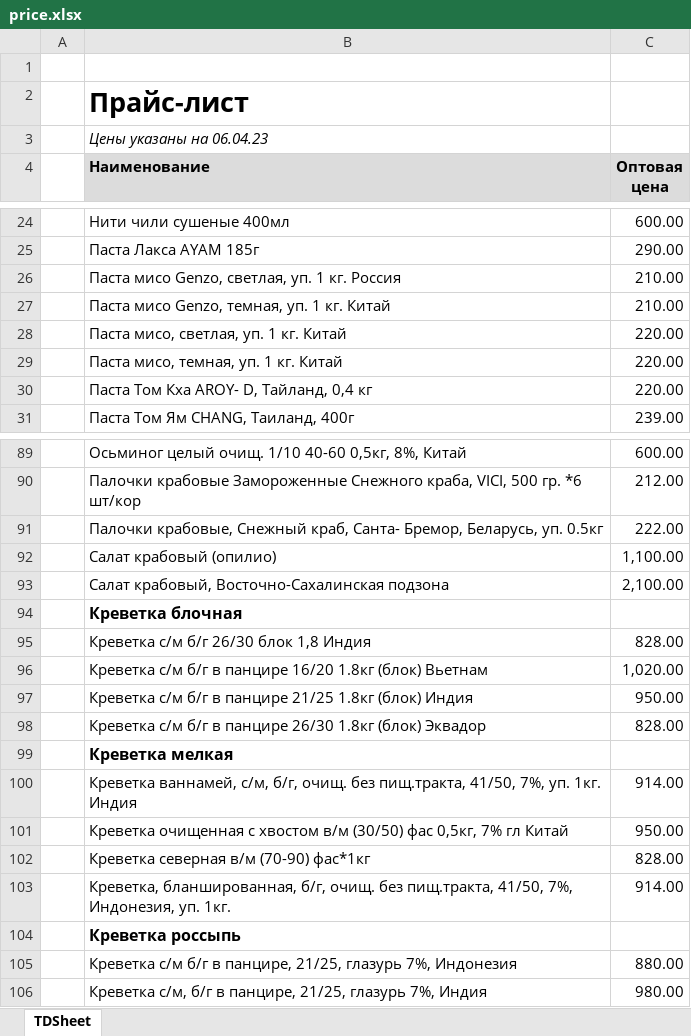
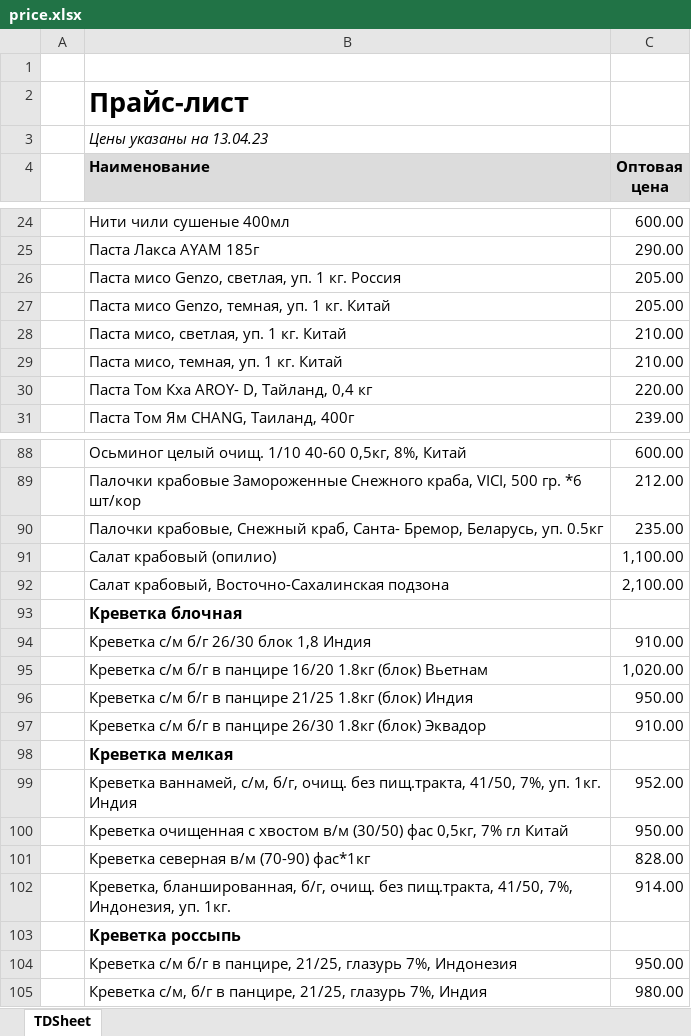
Before and after one commit to khasanov2307/tg2, an Excel workbook: price.xlsx, sheet TDSheet, drawn as a sheet; only a part is shown, gaps mark what is left out; values as stored, in another font and other column widths than the file's, no borders; charts and pictures not drawn; addresses are those after the commit; the diff covers the shown part only; the diff names each change by its address in the sheet, - before the commit and + after, or states it on an @@ line.

```diff
--- a/price.xlsx (sheet TDSheet)
+++ b/price.xlsx (sheet TDSheet)
-B3 (Наименование): Цены указаны на 06.04.23
+B3 (Наименование): Цены указаны на 13.04.23
-C26:C27 (Оптовая цена): 210.00
+C26:C27 (Оптовая цена): 205.00
-C28:C29 (Оптовая цена): 220.00
+C28:C29 (Оптовая цена): 210.00
-C90 (Оптовая цена): 222.00
+C90 (Оптовая цена): 235.00
-C94 (Оптовая цена): 828.00
+C94 (Оптовая цена): 910.00
-C97 (Оптовая цена): 828.00
+C97 (Оптовая цена): 910.00
-C99 (Оптовая цена): 914.00
+C99 (Оптовая цена): 952.00
-C104 (Оптовая цена): 880.00
+C104 (Оптовая цена): 950.00
```
Also changed, not shown: 1 added row, 2 removed rows and 16 edited cells elsewhere in this sheet, 1 other file.
